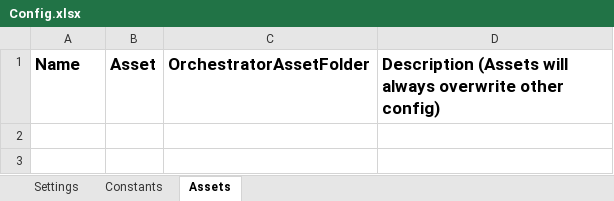
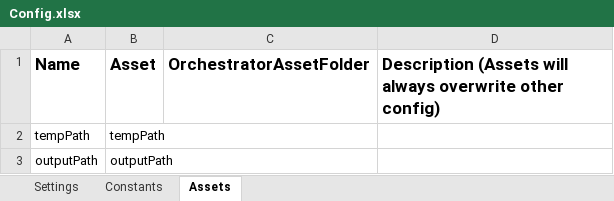
Before and after one commit to P4ll/test-task-open, an Excel workbook: BICExtractor/Data/Config.xlsx, sheet Assets, drawn as a sheet; values as stored, in another font and other column widths than the file's, no borders; the diff names each change by its address in the sheet, - before the commit and + after, or states it on an @@ line.

```diff
--- a/BICExtractor/Data/Config.xlsx (sheet Assets)
+++ b/BICExtractor/Data/Config.xlsx (sheet Assets)
+row 2: tempPath | tempPath
+row 3: outputPath | outputPath
```
Also changed, not shown: sheet Settings, 14 other files.
